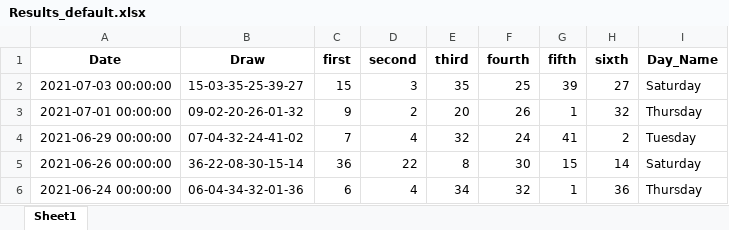
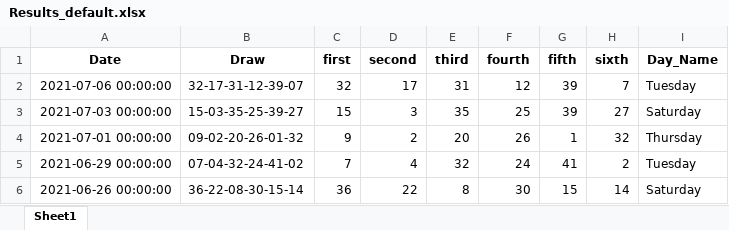
Before and after one commit to Jared-Caraan/Lotto_Analysis, an Excel workbook: Data_Gathering/Results_default.xlsx, sheet Sheet1, drawn as a sheet; only a part is shown; the shorter side is filled out with more unchanged rows; values as stored, in another font and other column widths than the file's, no borders; the diff names each change by its address in the sheet, - before the commit and + after, or states it on an @@ line.

```diff
--- a/Data_Gathering/Results_default.xlsx (sheet Sheet1)
+++ b/Data_Gathering/Results_default.xlsx (sheet Sheet1)
+row 2: 2021-07-06 00:00:00 | 32-17-31-12-39-07 | 32 | 17 | 31 | 12 | 39 | 7 | Tuesday
```
Also changed, not shown: 22 other files.
